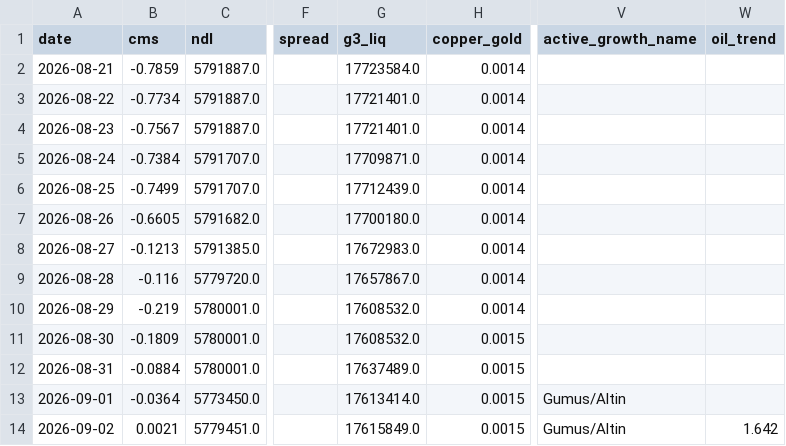
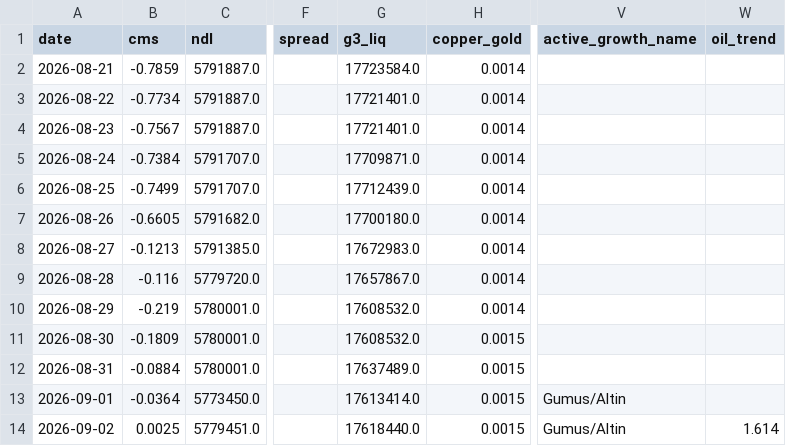
Before and after one commit to evsayar33-oss/macro-sentinel, a CSV file: cms_history.csv, drawn as a sheet; only a part is shown, gaps mark what is left out; the diff names each change by its address in the sheet, - before the commit and + after, or states it on an @@ line.

Commit message:
Update CMS History: Wed Sep  2 07:39:38 UTC 2026

```diff
--- a/cms_history.csv
+++ b/cms_history.csv
-B14 (cms): 0.0021
+B14 (cms): 0.0025
-G14 (g3_liq): 17615849.0
+G14 (g3_liq): 17618440.0
-W14 (oil_trend): 1.642
+W14 (oil_trend): 1.614
```
